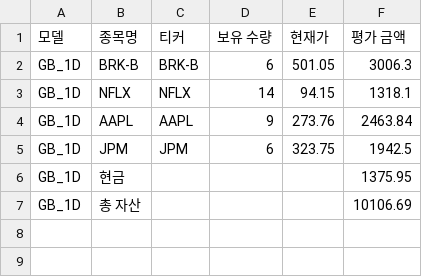
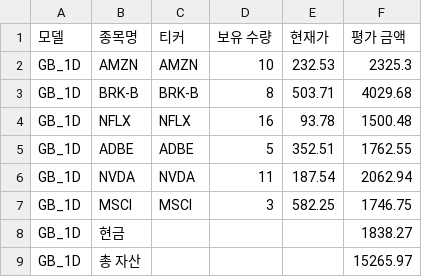
Before and after one commit to chesin1/stock_ai_trading_us, a CSV file: data/gb_1d_portfolio_final.csv, drawn as a sheet.

```diff
--- a/data/gb_1d_portfolio_final.csv
+++ b/data/gb_1d_portfolio_final.csv
@@ -1,7 +1,9 @@
 모델,종목명,티커,보유 수량,현재가,평가 금액
-GB_1D,BRK-B,BRK-B,6,501.05,3006.3
-GB_1D,NFLX,NFLX,14,94.15,1318.1
-GB_1D,AAPL,AAPL,9,273.76,2463.84
-GB_1D,JPM,JPM,6,323.75,1942.5
-GB_1D,현금,,,,1375.95
-GB_1D,총 자산,,,,10106.69
+GB_1D,AMZN,AMZN,10,232.53,2325.3
+GB_1D,BRK-B,BRK-B,8,503.71,4029.68
+GB_1D,NFLX,NFLX,16,93.78,1500.48
+GB_1D,ADBE,ADBE,5,352.51,1762.55
+GB_1D,NVDA,NVDA,11,187.54,2062.94
+GB_1D,MSCI,MSCI,3,582.25,1746.75
+GB_1D,현금,,,,1838.27
+GB_1D,총 자산,,,,15265.97
```
Also changed, not shown: data/dense_lstm_portfolio_final.csv, data/gb_20d_portfolio_final.csv, 44 other files.
